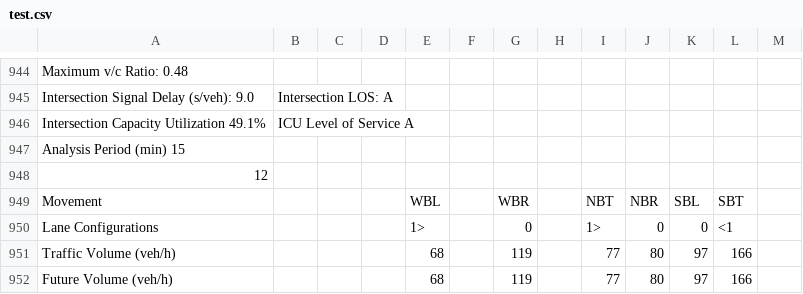
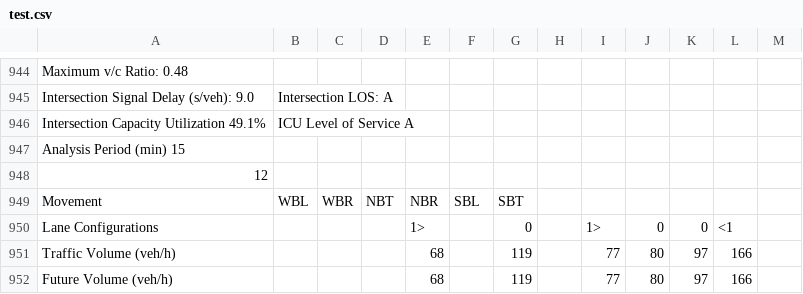
Before and after one commit to deringar/Synchro-Automation, a CSV file: test.csv, drawn as a sheet; only a part is shown, gaps mark what is left out; removed rows and columns are numbered as before the commit, all else as after; the diff names each change by its address in the sheet, - before the commit and + after, or states it on an @@ line.

Commit message:
Finished the foundation of the program and csv assembly. Now just testing and bug fixing. Working on the bug with lane configurations on line 2356 we want to work with the lane_groups list created during the parsing of the text file.

```diff
--- a/test.csv
+++ b/test.csv
-row 949: Movement |  |  |  | WBL |  | WBR |  | NBT | NBR | SBL | SBT
+row 949: Movement | WBL | WBR | NBT | NBR | SBL | SBT
```
Also changed, not shown: 4 other files.
